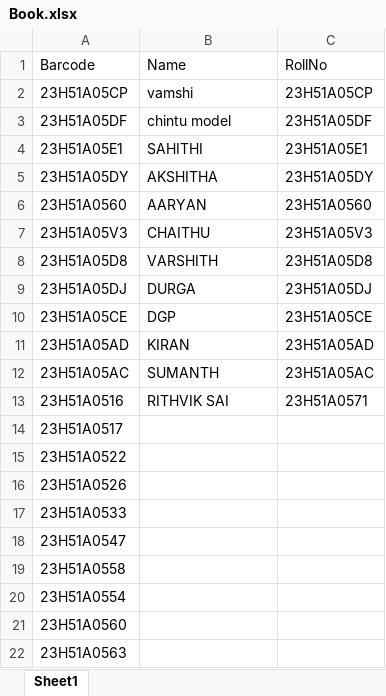
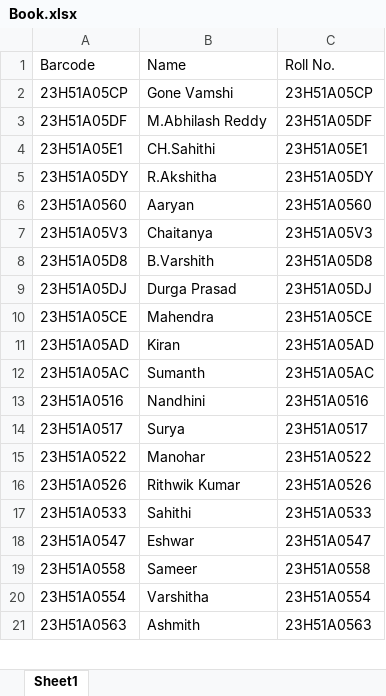
Before and after one commit to Gone-vamshi233/barcode-scanner-app, an Excel workbook: Book.xlsx, sheet Sheet1, drawn as a sheet; only a part is shown; values as stored, in another font and other column widths than the file's, no borders; removed rows and columns are numbered as before the commit, all else as after; the diff covers the shown part only; the diff names each change by its address in the sheet, - before the commit and + after, or states it on an @@ line.

```diff
--- a/Book.xlsx (sheet Sheet1)
+++ b/Book.xlsx (sheet Sheet1)
-C1: RollNo
+C1: Roll No.
-B2: vamshi
+B2: Gone Vamshi
-B3: chintu model
+B3: M.Abhilash Reddy
-B4: SAHITHI
+B4: CH.Sahithi
-B5: AKSHITHA
+B5: R.Akshitha
-B6: AARYAN
+B6: Aaryan
-B7: CHAITHU
+B7: Chaitanya
-B8: VARSHITH
+B8: B.Varshith
-B9: DURGA
+B9: Durga Prasad
-B10: DGP
+B10: Mahendra
-B11: KIRAN
+B11: Kiran
-B12: SUMANTH
+B12: Sumanth
-B13: RITHVIK SAI
+B13: Nandhini
-C13: 23H51A0571
+C13: 23H51A0516
-B14: (empty)
+B14: Surya
-C14: (empty)
+C14: 23H51A0517
-B15: (empty)
+B15: Manohar
-C15: (empty)
+C15: 23H51A0522
-B16: (empty)
+B16: Rithwik Kumar
-C16: (empty)
+C16: 23H51A0526
-B17: (empty)
+B17: Sahithi
-C17: (empty)
+C17: 23H51A0533
-B18: (empty)
+B18: Eshwar
-C18: (empty)
+C18: 23H51A0547
-B19: (empty)
+B19: Sameer
-C19: (empty)
+C19: 23H51A0558
-B20: (empty)
+B20: Varshitha
-C20: (empty)
+C20: 23H51A0554
-row 21: 23H51A0560
-B21: (empty)
+B21: Ashmith
-C21: (empty)
+C21: 23H51A0563
```
Also changed, not shown: 49 added rows, 2 removed rows and 4 edited cells elsewhere in this sheet, 2 other files.
